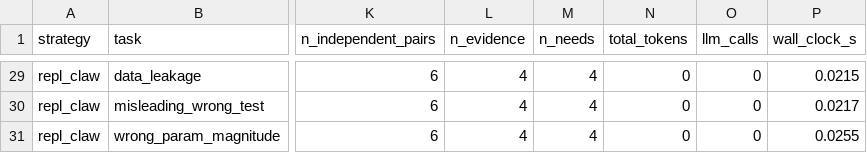
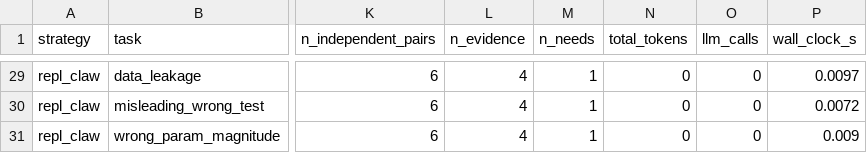
Before and after one commit to SushantGautam/RepliClaw, a CSV file: artifacts/benchmark/benchmark_results.csv, drawn as a sheet; only a part is shown, gaps mark what is left out; the diff covers the shown part only; the diff names each change by its address in the sheet, - before the commit and + after, or states it on an @@ line.

```diff
--- a/artifacts/benchmark/benchmark_results.csv
+++ b/artifacts/benchmark/benchmark_results.csv
-M29:M31 (n_needs): 4
+M29:M31 (n_needs): 1
-P29 (wall_clock_s): 0.0215
+P29 (wall_clock_s): 0.0097
-P30 (wall_clock_s): 0.0217
+P30 (wall_clock_s): 0.0072
-P31 (wall_clock_s): 0.0255
+P31 (wall_clock_s): 0.009
```
Also changed, not shown: 29 edited cells elsewhere in this file, 24 other files.
